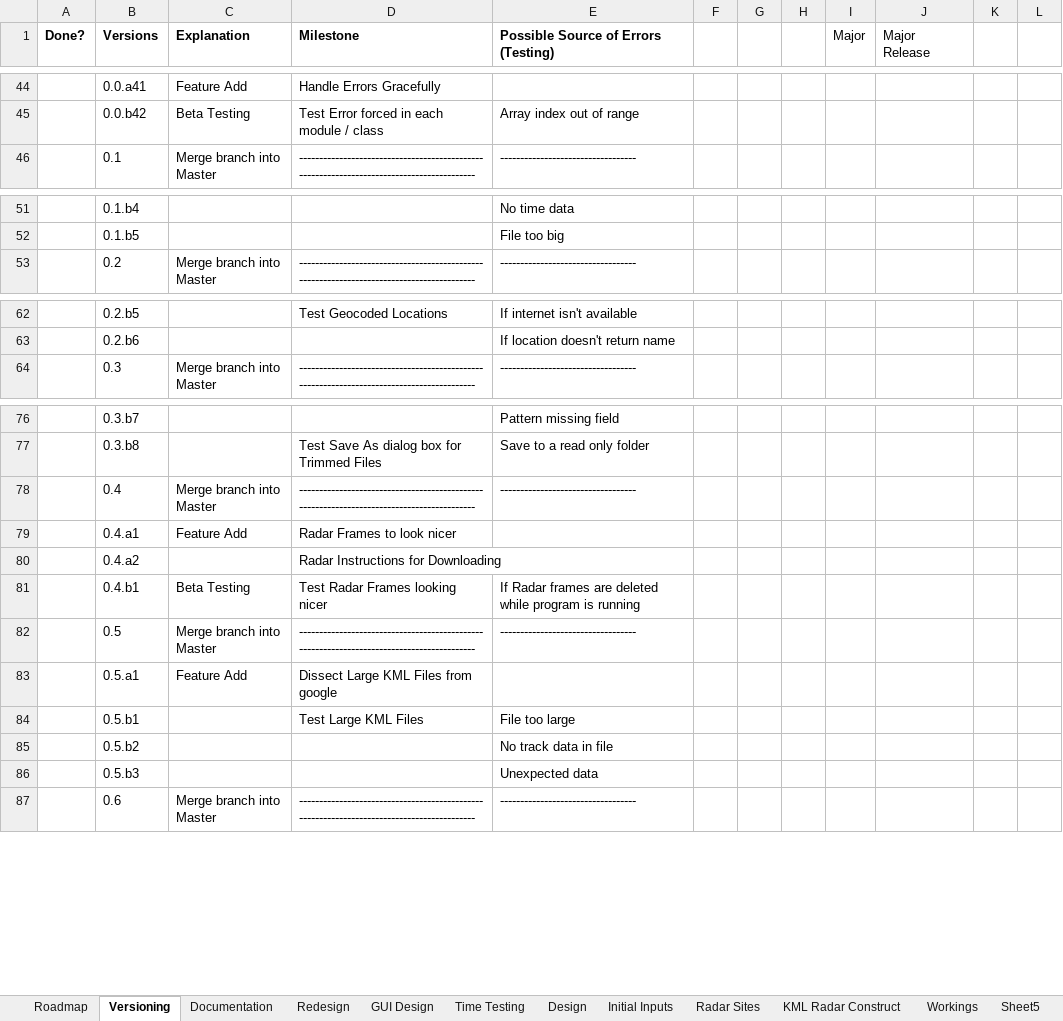
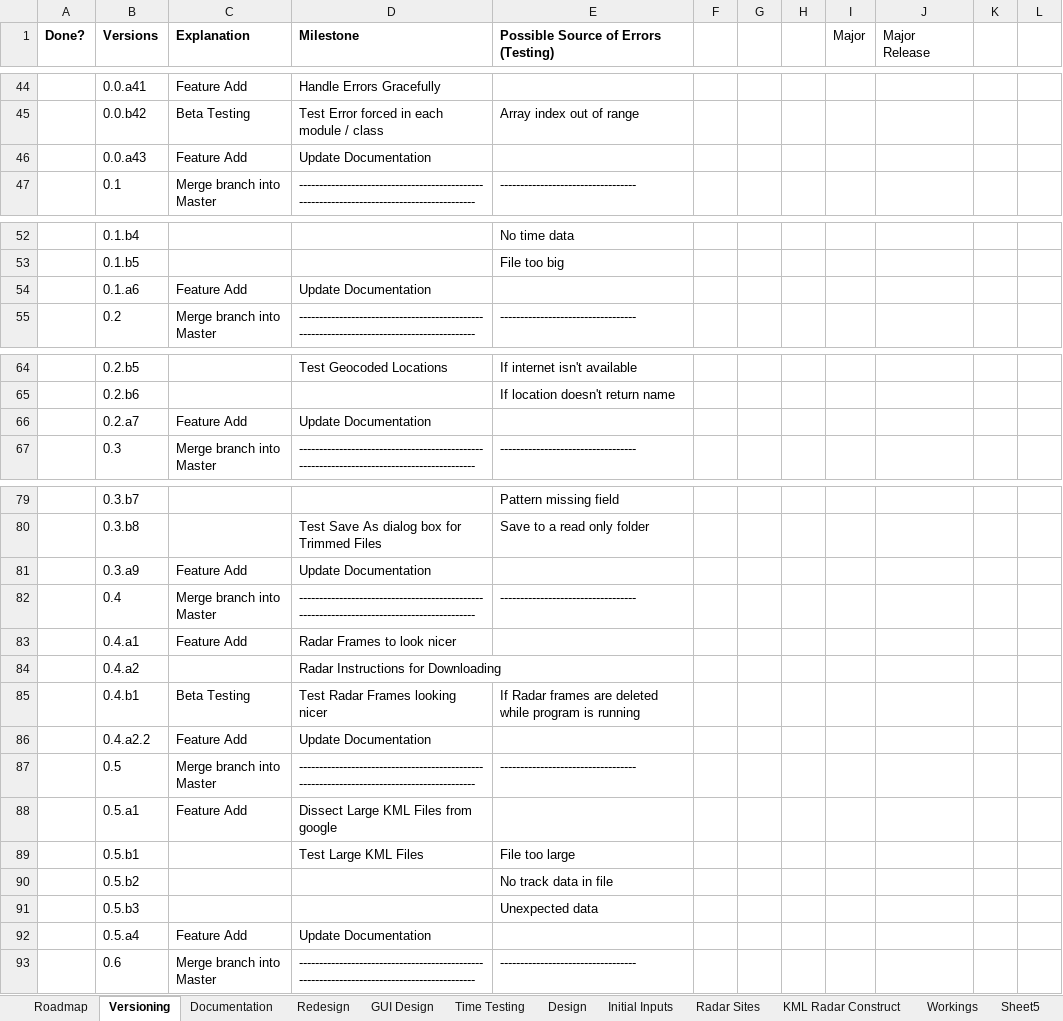
Before and after one commit to sugarlata/Chase_Builder, an Excel workbook: Roadmap.xlsx, sheet Versioning, drawn as a sheet; only a part is shown, gaps mark what is left out; values as stored, in another font and other column widths than the file's, no borders; the diff covers the shown part only; the diff names each change by its address in the sheet, - before the commit and + after, or states it on an @@ line.

```diff
--- a/Roadmap.xlsx (sheet Versioning)
+++ b/Roadmap.xlsx (sheet Versioning)
+row 46:  | 0.0.a43 | Feature Add | Update Documentation
+row 54:  | 0.1.a6 | Feature Add | Update Documentation
+row 66:  | 0.2.a7 | Feature Add | Update Documentation
+row 81:  | 0.3.a9 | Feature Add | Update Documentation
+row 86:  | 0.4.a2.2 | Feature Add | Update Documentation
+row 92:  | 0.5.a4 | Feature Add | Update Documentation
```
Also changed, not shown: 1 added row and cell formats elsewhere in this sheet, sheet Documentation, 1 other file.
